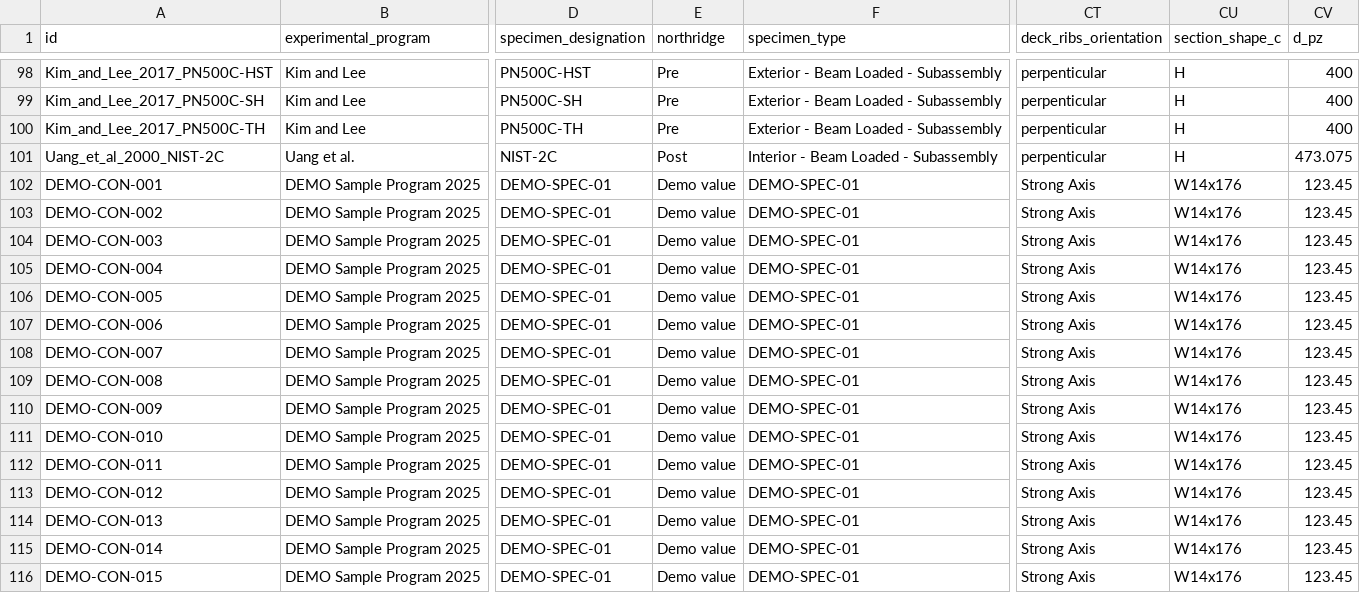
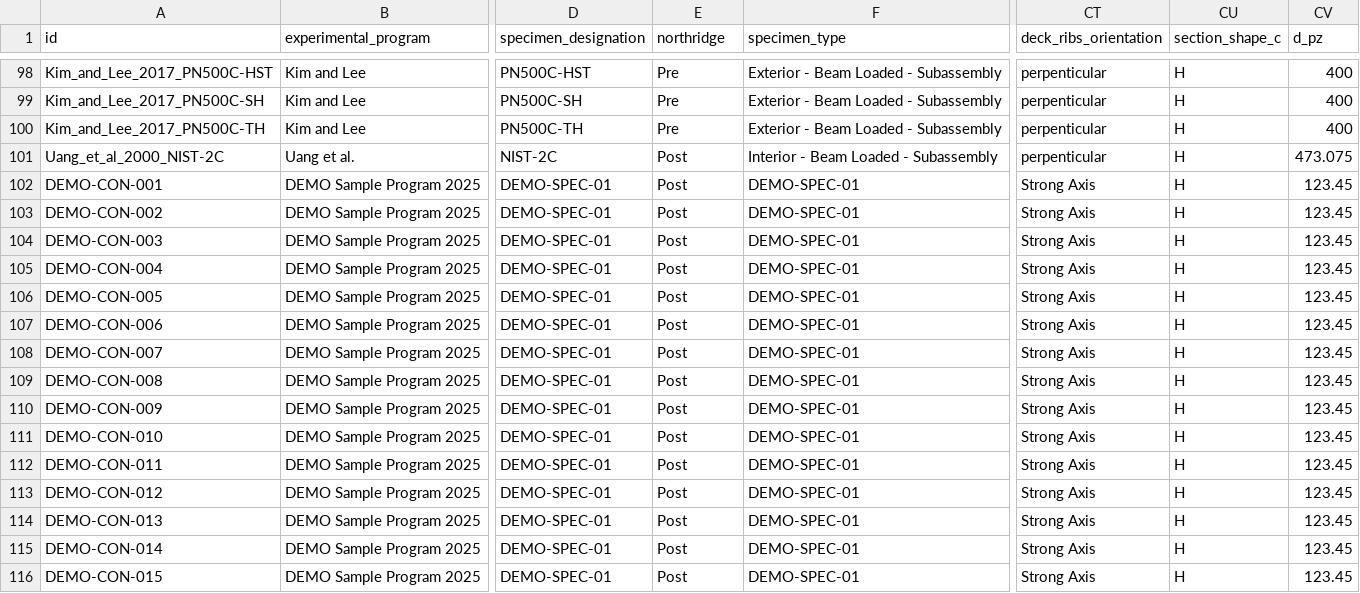
Before and after one commit to EPFL-ENAC/resslab-hub-data-test, a CSV file: connections/connections.csv, drawn as a sheet; only a part is shown, gaps mark what is left out; the diff names each change by its address in the sheet, - before the commit and + after, or states it on an @@ line.

Commit message:
fix(connections): DEMO rows fit the database columns (northridge, section_shape_c)

```diff
--- a/connections/connections.csv
+++ b/connections/connections.csv
-E102:E116 (northridge): Demo value
+E102:E116 (northridge): Post
-CU102:CU116 (section_shape_c): W14x176
+CU102:CU116 (section_shape_c): H
```
